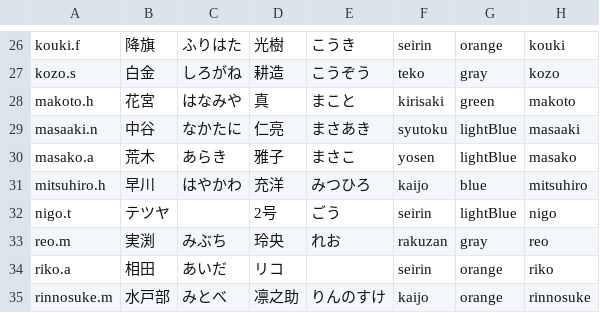
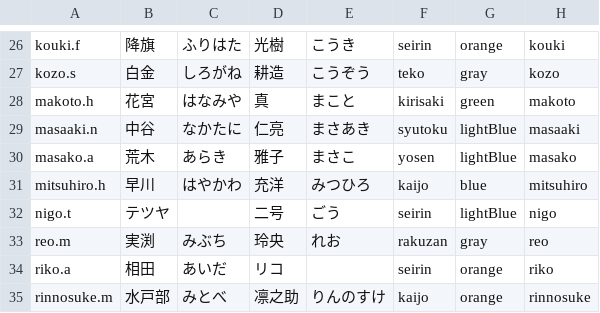
Before and after one commit to Asuka2656/kurobas-characters, a CSV file: char.csv, drawn as a sheet; only a part is shown, gaps mark what is left out; the diff names each change by its address in the sheet, - before the commit and + after, or states it on an @@ line.

Commit message:
Update char.csv

```diff
--- a/char.csv
+++ b/char.csv
-D32: 2号
+D32: 二号
```
